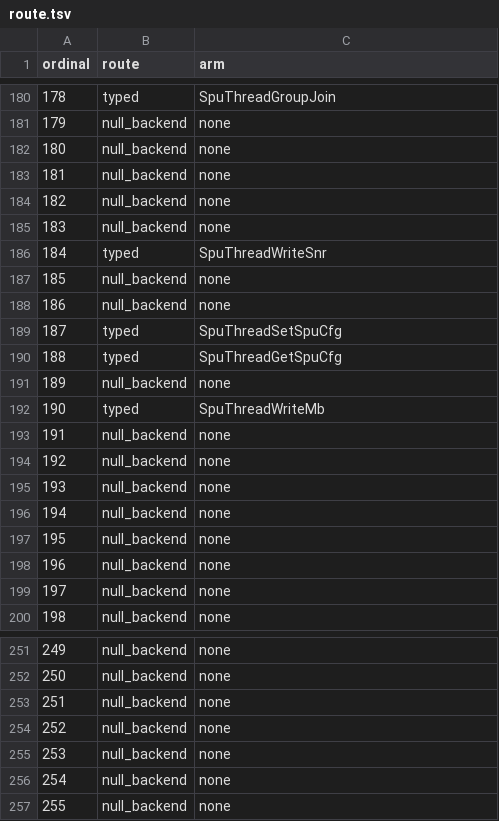
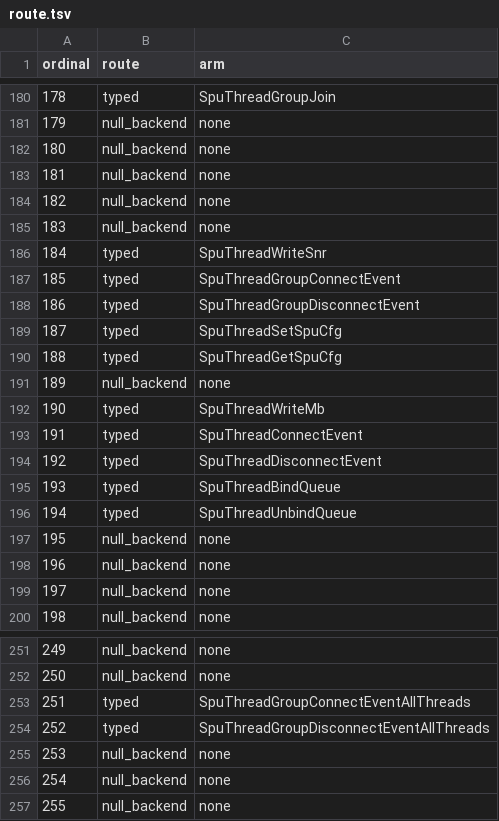
Before and after one commit to RoyalAce22/CellGov, a TSV file: docs/lv2/tables/route.tsv, drawn as a sheet; only a part is shown, gaps mark what is left out.

```diff
--- a/docs/lv2/tables/route.tsv
+++ b/docs/lv2/tables/route.tsv
@@ -186,4 +186,4 @@ ordinal	route	arm
 184	typed	SpuThreadWriteSnr
-185	null_backend	none
-186	null_backend	none
+185	typed	SpuThreadGroupConnectEvent
+186	typed	SpuThreadGroupDisconnectEvent
 187	typed	SpuThreadSetSpuCfg
@@ -192,6 +192,6 @@ ordinal	route	arm
 190	typed	SpuThreadWriteMb
-191	null_backend	none
-192	null_backend	none
-193	null_backend	none
-194	null_backend	none
+191	typed	SpuThreadConnectEvent
+192	typed	SpuThreadDisconnectEvent
+193	typed	SpuThreadBindQueue
+194	typed	SpuThreadUnbindQueue
 195	null_backend	none
@@ -252,4 +252,4 @@ ordinal	route	arm
 250	null_backend	none
-251	null_backend	none
-252	null_backend	none
+251	typed	SpuThreadGroupConnectEventAllThreads
+252	typed	SpuThreadGroupDisconnectEventAllThreads
 253	null_backend	none
```
Also changed, not shown: docs/lv2/tables/arm.tsv, docs/lv2/tables/behavior.tsv, 21 other files.
